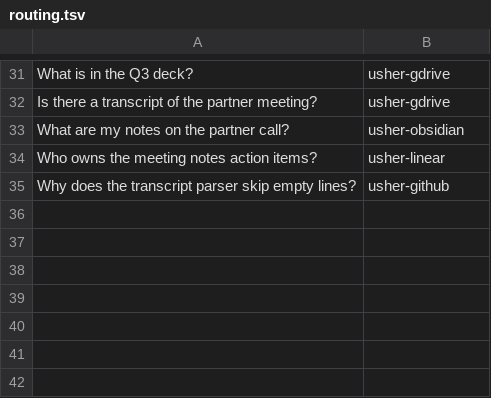
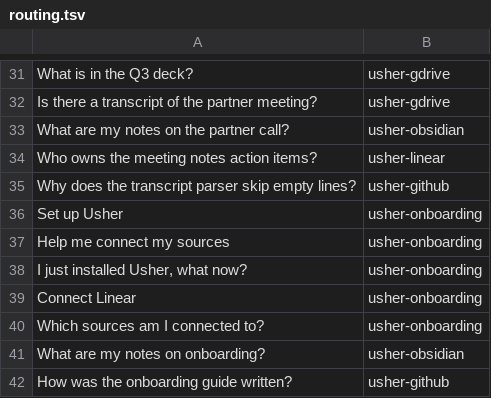
Before and after one commit to eyro-ai/usher, a TSV file: evals/routing.tsv, drawn as a sheet; only a part is shown, gaps mark what is left out; the diff names each change by its address in the sheet, - before the commit and + after, or states it on an @@ line.

```diff
--- a/evals/routing.tsv
+++ b/evals/routing.tsv
+row 36: Set up Usher | usher-onboarding
+row 37: Help me connect my sources | usher-onboarding
+row 38: I just installed Usher, what now? | usher-onboarding
+row 39: Connect Linear | usher-onboarding
+row 40: Which sources am I connected to? | usher-onboarding
+row 41: What are my notes on onboarding? | usher-obsidian
+row 42: How was the onboarding guide written? | usher-github
```
